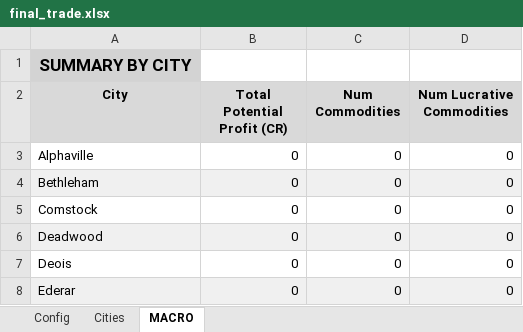
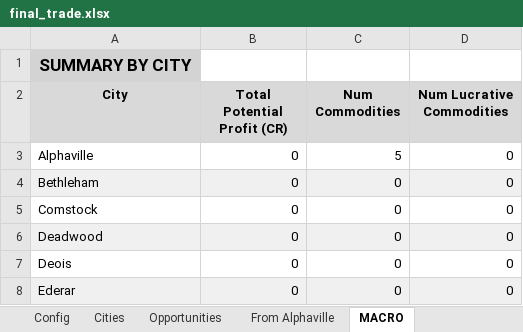
Before and after one commit to lordbutxot/RiseTVP_Marketer, an Excel workbook: final_trade.xlsx, sheet MACRO, drawn as a sheet; only a part is shown; values as stored, in another font and other column widths than the file's, no borders; the diff names each change by its address in the sheet, - before the commit and + after, or states it on an @@ line.

```diff
--- a/final_trade.xlsx (sheet MACRO)
+++ b/final_trade.xlsx (sheet MACRO)
+sheet tab: Opportunities
+sheet tab: From Alphaville
-C3 (Num Commodities): 0
+C3 (Num Commodities): 5
```
Also changed, not shown: 6 other files.
